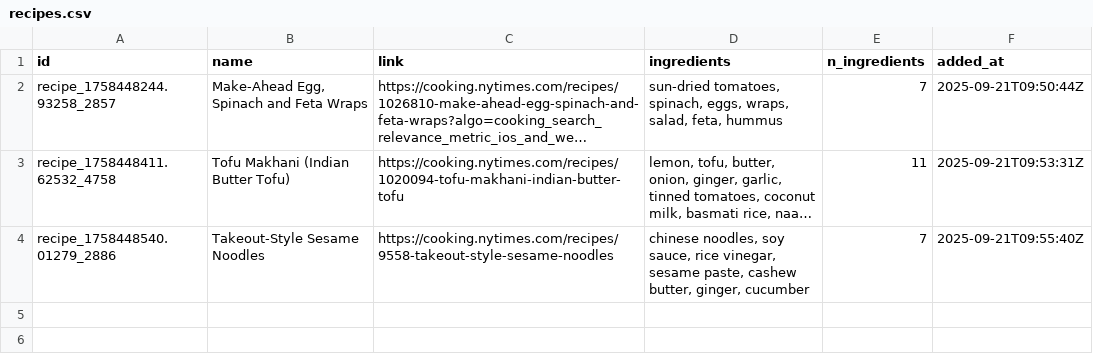
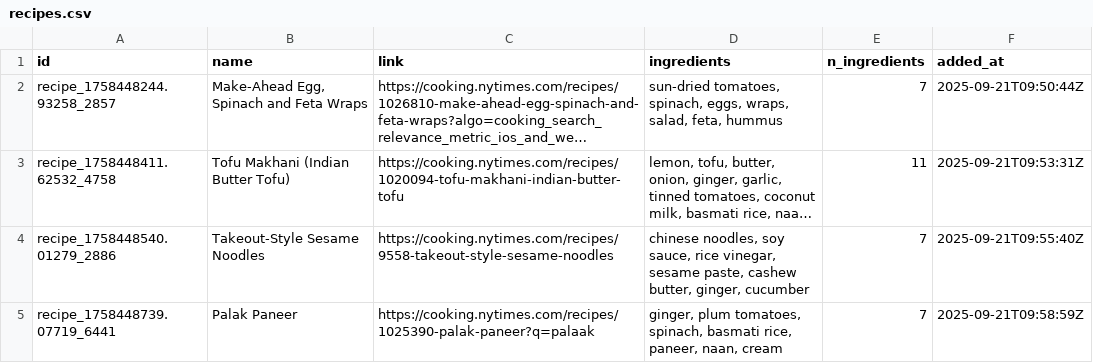
Before and after one commit to thomaspnice/recipe_box, a CSV file: recipes.csv, drawn as a sheet; long unchanged cells end in …; the diff names each change by its address in the sheet, - before the commit and + after, or states it on an @@ line.

Commit message:
Update recipes data - 2025-09-21 09:59:00 UTC - Total recipes: 4

```diff
--- a/recipes.csv
+++ b/recipes.csv
+row 5: recipe_1758448739.07719_6441 | Palak Paneer | https://cooking.nytimes.com/recipes/1025390-palak-paneer?q=palaak | ginger, plum tomatoes, spinach, basmati rice, paneer, naan, cream | 7 | 2025-09-21T09:58:59Z
```
